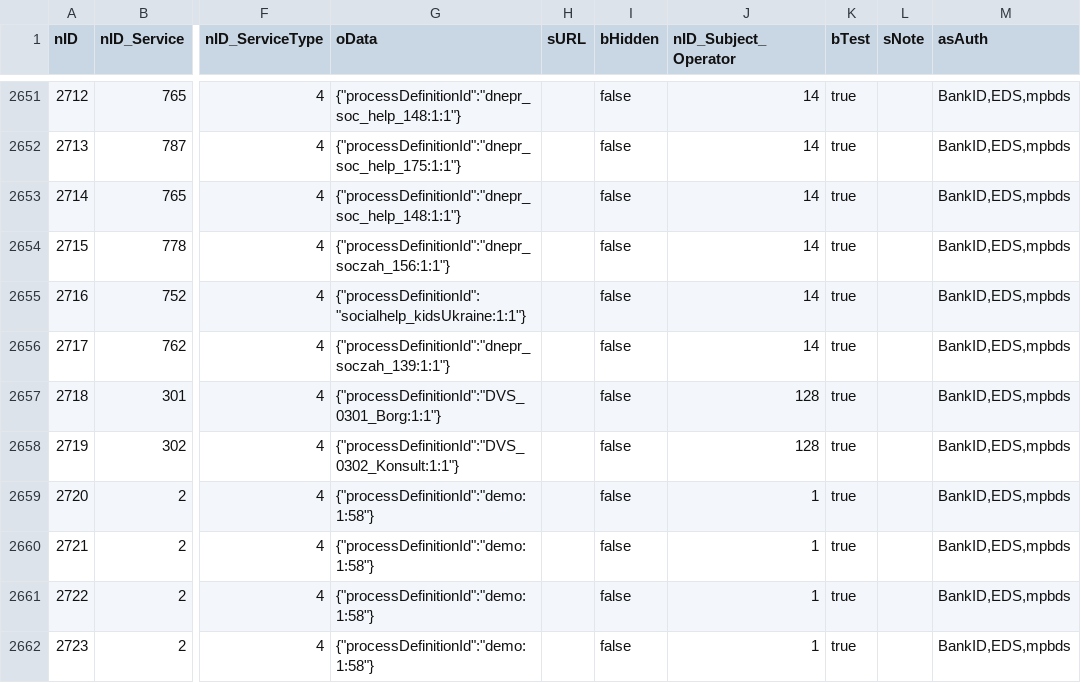
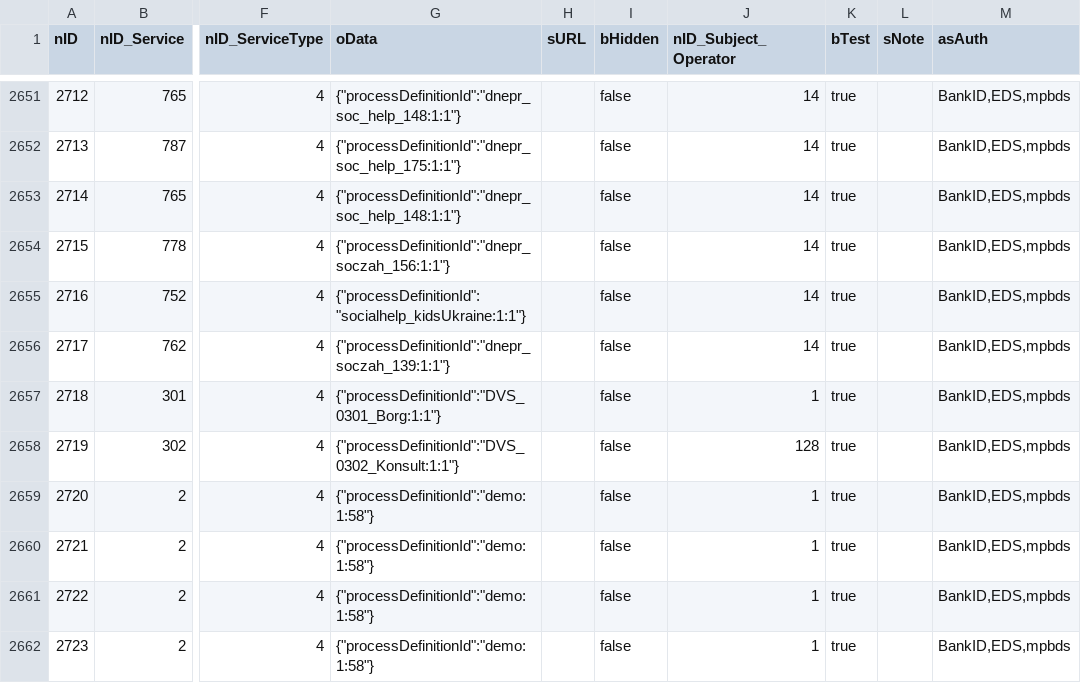
Before and after one commit to iGov-UA/iGov_Data, a CSV file: wf-central/src/main/resources/data/iGov__Test_Delta/ServiceData.csv, drawn as a sheet; only a part is shown, gaps mark what is left out; the diff names each change by its address in the sheet, - before the commit and + after, or states it on an @@ line.

```diff
--- a/wf-central/src/main/resources/data/iGov__Test_Delta/ServiceData.csv
+++ b/wf-central/src/main/resources/data/iGov__Test_Delta/ServiceData.csv
-J2657 (nID_Subject_Operator): 128
+J2657 (nID_Subject_Operator): 1
```
Also changed, not shown: wf-central/src/main/resources/data/iGov/Service.csv, 2 other files.
